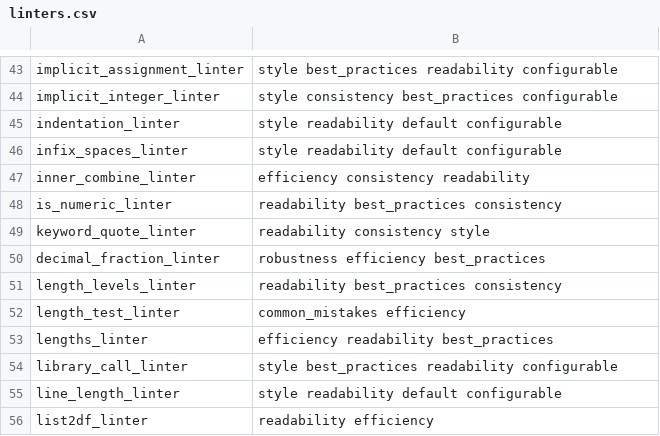
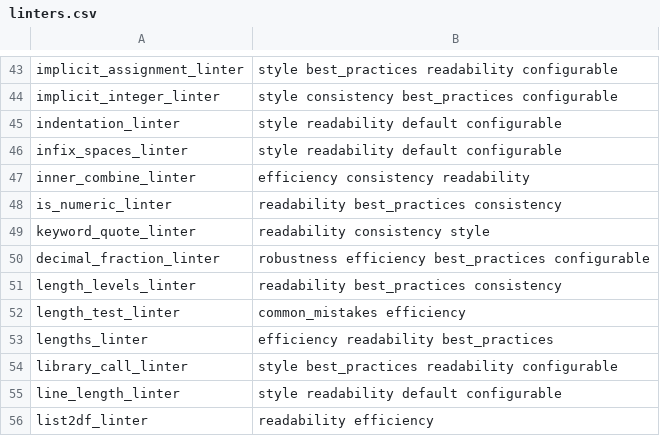
Before and after one commit to MEO265/lintr, a CSV file: inst/lintr/linters.csv, drawn as a sheet; only a part is shown, gaps mark what is left out.

Commit message:
Inline decimal fraction parsing in linter

```diff
--- a/inst/lintr/linters.csv
+++ b/inst/lintr/linters.csv
@@ -49,3 +49,3 @@ is_numeric_linter,readability best_practices consistency
 keyword_quote_linter,readability consistency style
-decimal_fraction_linter,robustness efficiency best_practices
+decimal_fraction_linter,robustness efficiency best_practices configurable
 length_levels_linter,readability best_practices consistency
```
Also changed, not shown: 6 other files.
